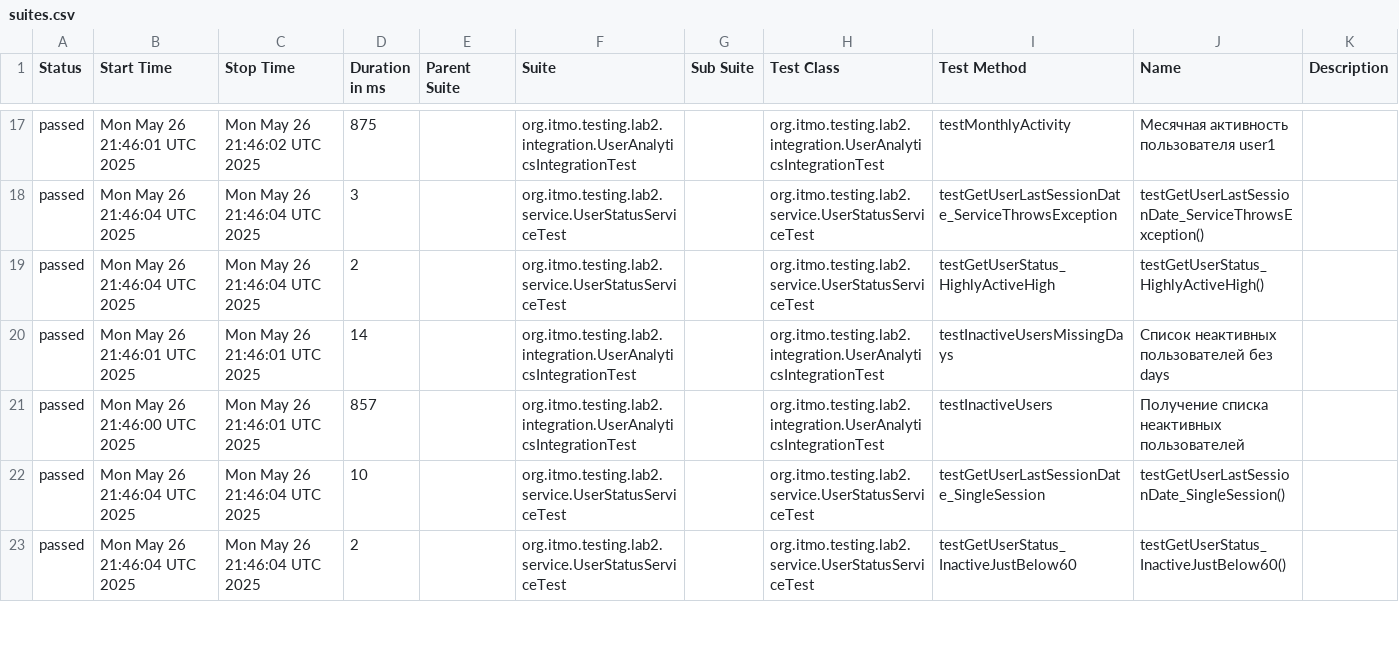
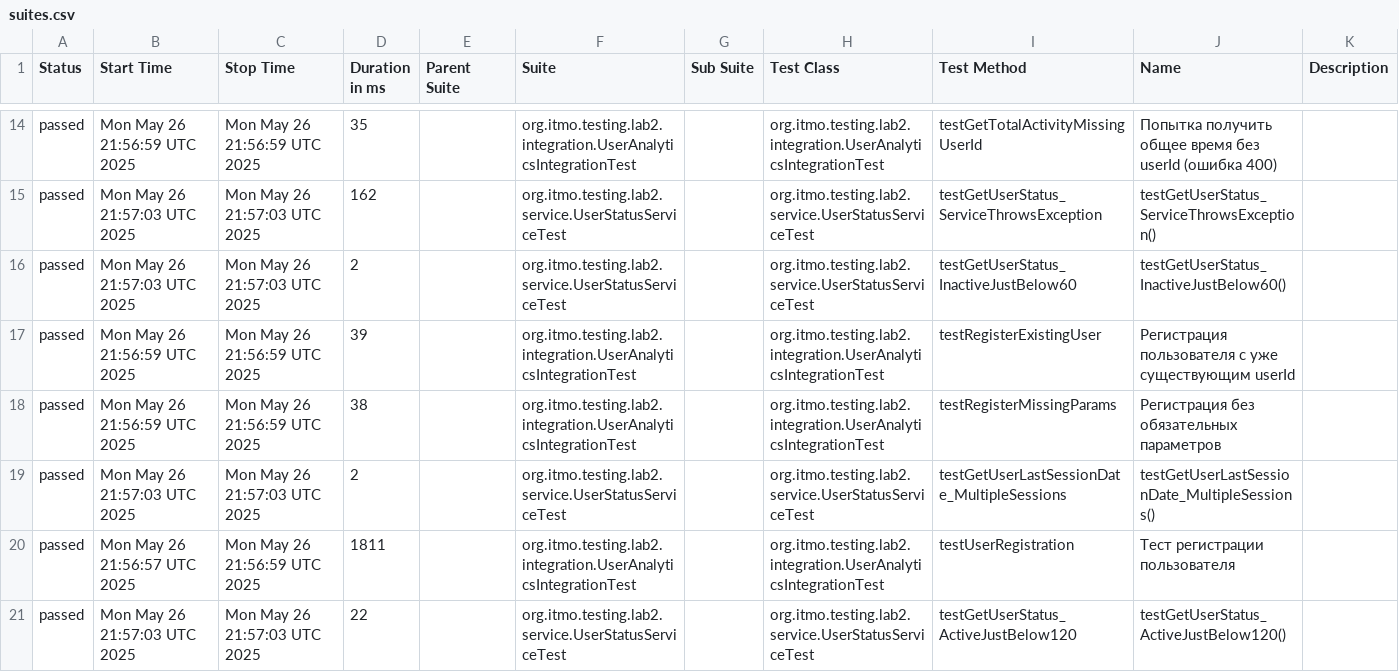
Before and after one commit to Annadobr2/testsoftware2lab, a CSV file: allureReport/data/suites.csv, drawn as a sheet; only a part is shown, gaps mark what is left out; the diff covers the shown part only.

```diff
--- a/allureReport/data/suites.csv
+++ b/allureReport/data/suites.csv
@@ -17,7 +14,8 @@
-"passed","Mon May 26 21:46:01 UTC 2025","Mon May 26 21:46:02 UTC 2025","875","","org.itmo.testing.lab2.integration.UserAnalyticsIntegrationTest","","org.itmo.testing.lab2.integration.UserAnalyticsIntegrationTest","testMonthlyActivity","Месячная активность пользователя user1",""
-"passed","Mon May 26 21:46:04 UTC 2025","Mon May 26 21:46:04 UTC 2025","3","","org.itmo.testing.lab2.service.UserStatusServiceTest","","org.itmo.testing.lab2.service.UserStatusServiceTest","testGetUserLastSessionDate_ServiceThrowsException","testGetUserLastSessionDate_ServiceThrowsException()",""
-"passed","Mon May 26 21:46:04 UTC 2025","Mon May 26 21:46:04 UTC 2025","2","","org.itmo.testing.lab2.service.UserStatusServiceTest","","org.itmo.testing.lab2.service.UserStatusServiceTest","testGetUserStatus_HighlyActiveHigh","testGetUserStatus_HighlyActiveHigh()",""
-"passed","Mon May 26 21:46:01 UTC 2025","Mon May 26 21:46:01 UTC 2025","14","","org.itmo.testing.lab2.integration.UserAnalyticsIntegrationTest","","org.itmo.testing.lab2.integration.UserAnalyticsIntegrationTest","testInactiveUsersMissingDays","Список неактивных пользователей без days",""
-"passed","Mon May 26 21:46:00 UTC 2025","Mon May 26 21:46:01 UTC 2025","857","","org.itmo.testing.lab2.integration.UserAnalyticsIntegrationTest","","org.itmo.testing.lab2.integration.UserAnalyticsIntegrationTest","testInactiveUsers","Получение списка неактивных пользователей",""
-"passed","Mon May 26 21:46:04 UTC 2025","Mon May 26 21:46:04 UTC 2025","10","","org.itmo.testing.lab2.service.UserStatusServiceTest","","org.itmo.testing.lab2.service.UserStatusServiceTest","testGetUserLastSessionDate_SingleSession","testGetUserLastSessionDate_SingleSession()",""
-"passed","Mon May 26 21:46:04 UTC 2025","Mon May 26 21:46:04 UTC 2025","2","","org.itmo.testing.lab2.service.UserStatusServiceTest","","org.itmo.testing.lab2.service.UserStatusServiceTest","testGetUserStatus_InactiveJustBelow60","testGetUserStatus_InactiveJustBelow60()",""
+"passed","Mon May 26 21:56:59 UTC 2025","Mon May 26 21:56:59 UTC 2025","35","","org.itmo.testing.lab2.integration.UserAnalyticsIntegrationTest","","org.itmo.testing.lab2.integration.UserAnalyticsIntegrationTest","testGetTotalActivityMissingUserId","Попытка получить общее время без userId (ошибка 400)",""
+"passed","Mon May 26 21:57:03 UTC 2025","Mon May 26 21:57:03 UTC 2025","162","","org.itmo.testing.lab2.service.UserStatusServiceTest","","org.itmo.testing.lab2.service.UserStatusServiceTest","testGetUserStatus_ServiceThrowsException","testGetUserStatus_ServiceThrowsException()",""
+"passed","Mon May 26 21:57:03 UTC 2025","Mon May 26 21:57:03 UTC 2025","2","","org.itmo.testing.lab2.service.UserStatusServiceTest","","org.itmo.testing.lab2.service.UserStatusServiceTest","testGetUserStatus_InactiveJustBelow60","testGetUserStatus_InactiveJustBelow60()",""
+"passed","Mon May 26 21:56:59 UTC 2025","Mon May 26 21:56:59 UTC 2025","39","","org.itmo.testing.lab2.integration.UserAnalyticsIntegrationTest","","org.itmo.testing.lab2.integration.UserAnalyticsIntegrationTest","testRegisterExistingUser","Регистрация пользователя с уже существующим userId",""
+"passed","Mon May 26 21:56:59 UTC 2025","Mon May 26 21:56:59 UTC 2025","38","","org.itmo.testing.lab2.integration.UserAnalyticsIntegrationTest","","org.itmo.testing.lab2.integration.UserAnalyticsIntegrationTest","testRegisterMissingParams","Регистрация без обязательных параметров",""
+"passed","Mon May 26 21:57:03 UTC 2025","Mon May 26 21:57:03 UTC 2025","2","","org.itmo.testing.lab2.service.UserStatusServiceTest","","org.itmo.testing.lab2.service.UserStatusServiceTest","testGetUserLastSessionDate_MultipleSessions","testGetUserLastSessionDate_MultipleSessions()",""
+"passed","Mon May 26 21:56:57 UTC 2025","Mon May 26 21:56:59 UTC 2025","1811","","org.itmo.testing.lab2.integration.UserAnalyticsIntegrationTest","","org.itmo.testing.lab2.integration.UserAnalyticsIntegrationTest","testUserRegistration","Тест регистрации пользователя",""
+"passed","Mon May 26 21:57:03 UTC 2025","Mon May 26 21:57:03 UTC 2025","22","","org.itmo.testing.lab2.service.UserStatusServiceTest","","org.itmo.testing.lab2.service.UserStatusServiceTest","testGetUserStatus_ActiveJustBelow120","testGetUserStatus_ActiveJustBelow120()",""
```
Also changed, not shown: 2 added rows, 3 removed rows and 67 edited cells elsewhere in this file, 59 other files.
